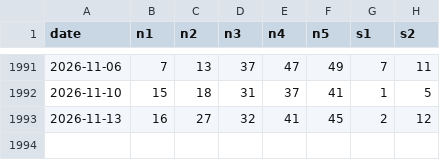
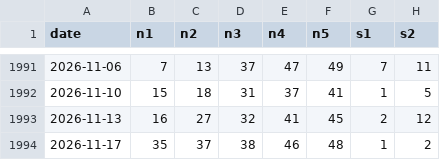
Before and after one commit to pachecodecastro/euromilhoes, a CSV file: data/euromilhoes.csv, drawn as a sheet; only a part is shown, gaps mark what is left out.

```diff
--- a/data/euromilhoes.csv
+++ b/data/euromilhoes.csv
@@ -1993 +1993,2 @@ date,n1,n2,n3,n4,n5,s1,s2
 2026-11-13,16,27,32,41,45,2,12
+2026-11-17,35,37,38,46,48,1,2
```
